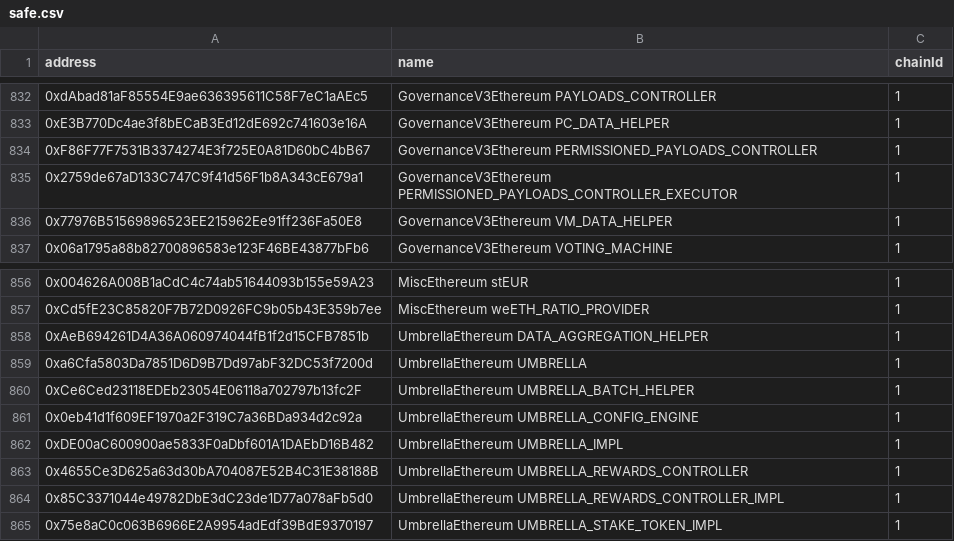
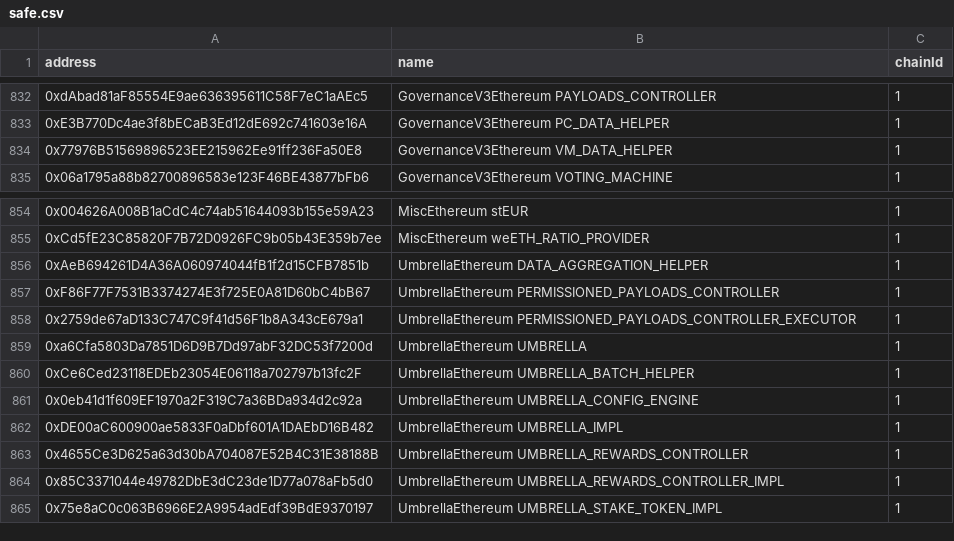
Before and after one commit to bgd-labs/aave-address-book, a CSV file: safe.csv, drawn as a sheet; only a part is shown, gaps mark what is left out; removed rows and columns are numbered as before the commit, all else as after; the diff names each change by its address in the sheet, - before the commit and + after, or states it on an @@ line.

Commit message:
fix: migrate permissioned payloads controller

```diff
--- a/safe.csv
+++ b/safe.csv
-row 834: 0xF86F77F7531B3374274E3f725E0A81D60bC4bB67 | GovernanceV3Ethereum PERMISSIONED_PAYLOADS_CONTROLLER | 1
-row 835: 0x2759de67aD133C747C9f41d56F1b8A343cE679a1 | GovernanceV3Ethereum PERMISSIONED_PAYLOADS_CONTROLLER_EXECUTOR | 1
+row 857: 0xF86F77F7531B3374274E3f725E0A81D60bC4bB67 | UmbrellaEthereum PERMISSIONED_PAYLOADS_CONTROLLER | 1
+row 858: 0x2759de67aD133C747C9f41d56F1b8A343cE679a1 | UmbrellaEthereum PERMISSIONED_PAYLOADS_CONTROLLER_EXECUTOR | 1
```
Also changed, not shown: 17 other files.
